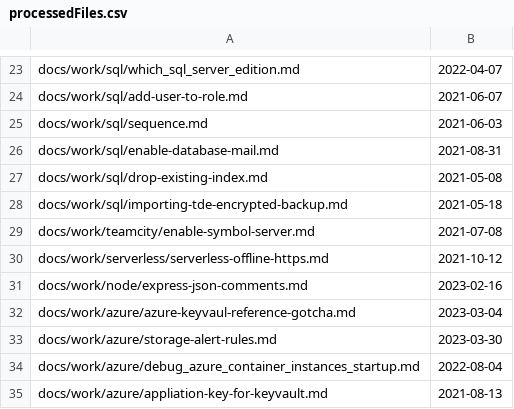
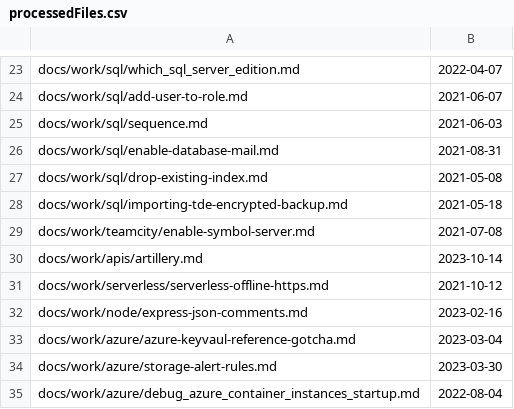
Before and after one commit to westerndevs/western-devs-website, a CSV file: processedFiles.csv, drawn as a sheet; only a part is shown, gaps mark what is left out; the shorter side is filled out with more unchanged rows; the diff names each change by its address in the sheet, - before the commit and + after, or states it on an @@ line.

```diff
--- a/processedFiles.csv
+++ b/processedFiles.csv
+row 30: docs/work/apis/artillery.md | 2023-10-14
```
Also changed, not shown: 1 other file.
